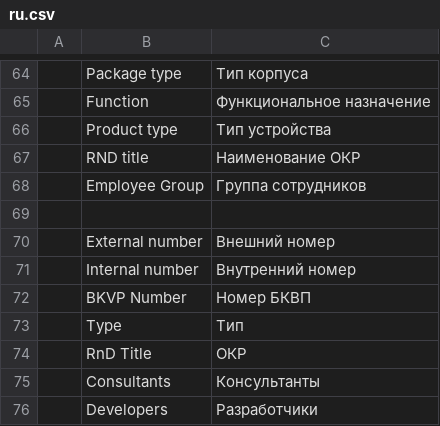
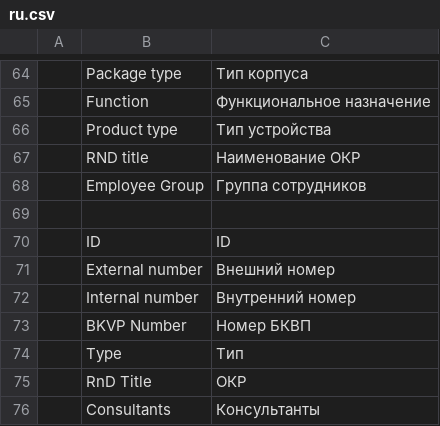
Before and after one commit to igrekus/dc_plc, a CSV file: dc_plc/translations/ru.csv, drawn as a sheet; only a part is shown, gaps mark what is left out; the shorter side is filled out with more unchanged rows; the diff names each change by its address in the sheet, - before the commit and + after, or states it on an @@ line.

Commit message:
FIX(translation): skip ID column

```diff
--- a/dc_plc/translations/ru.csv
+++ b/dc_plc/translations/ru.csv
+row 70:  | ID | ID
```
